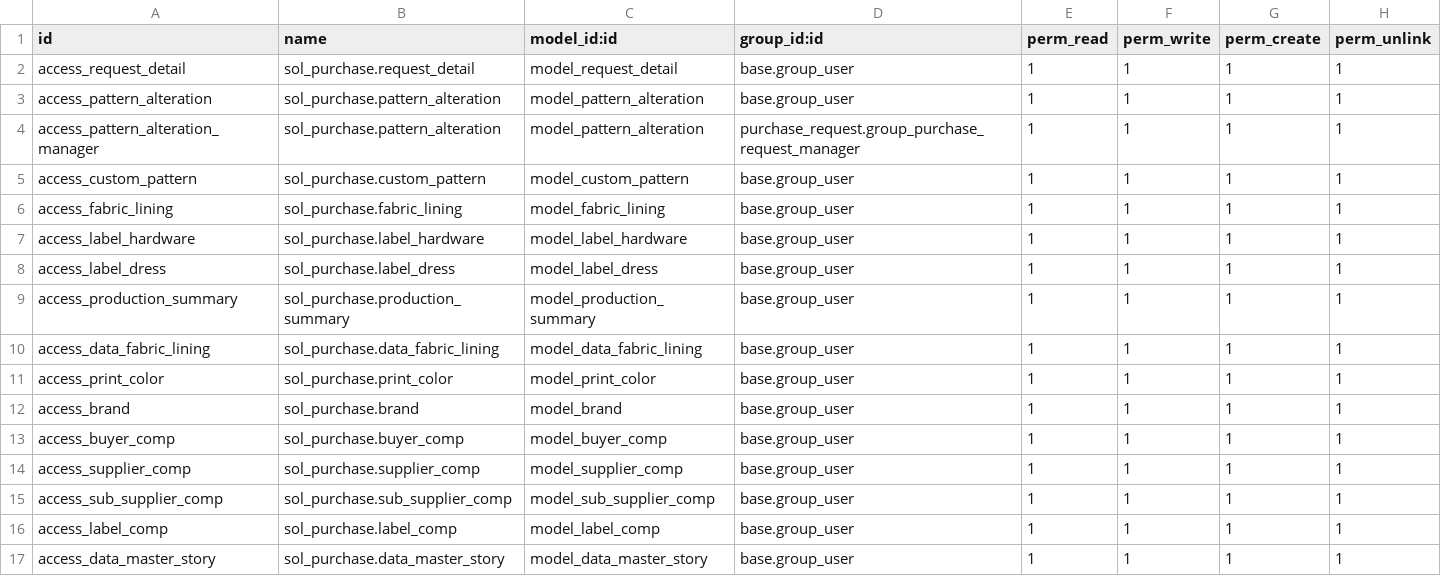
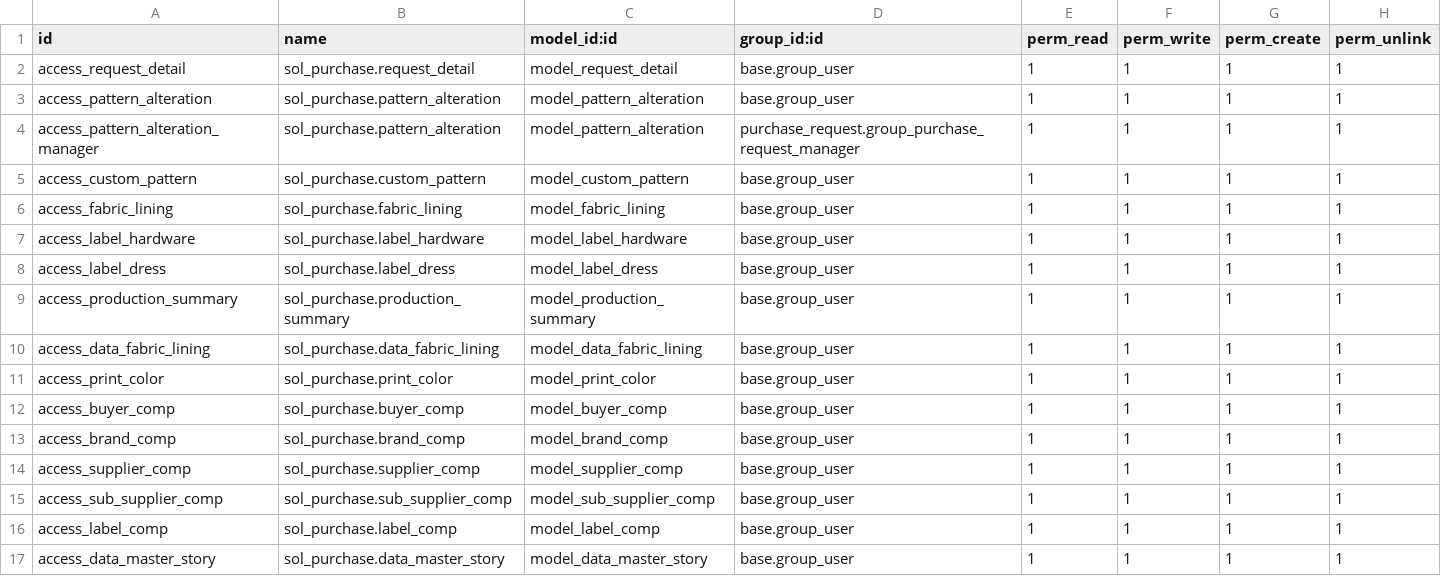
Before and after one commit to SOLINDA-CLOUD/BB_TB_DEV2, a CSV file: sol_purchase/security/ir.model.access.csv, drawn as a sheet; removed rows and columns are numbered as before the commit, all else as after; the diff names each change by its address in the sheet, - before the commit and + after, or states it on an @@ line.

```diff
--- a/sol_purchase/security/ir.model.access.csv
+++ b/sol_purchase/security/ir.model.access.csv
-row 12: access_brand | sol_purchase.brand | model_brand | base.group_user | 1 | 1 | 1 | 1
+row 13: access_brand_comp | sol_purchase.brand_comp | model_brand_comp | base.group_user | 1 | 1 | 1 | 1
```
Also changed, not shown: 1 other file.
